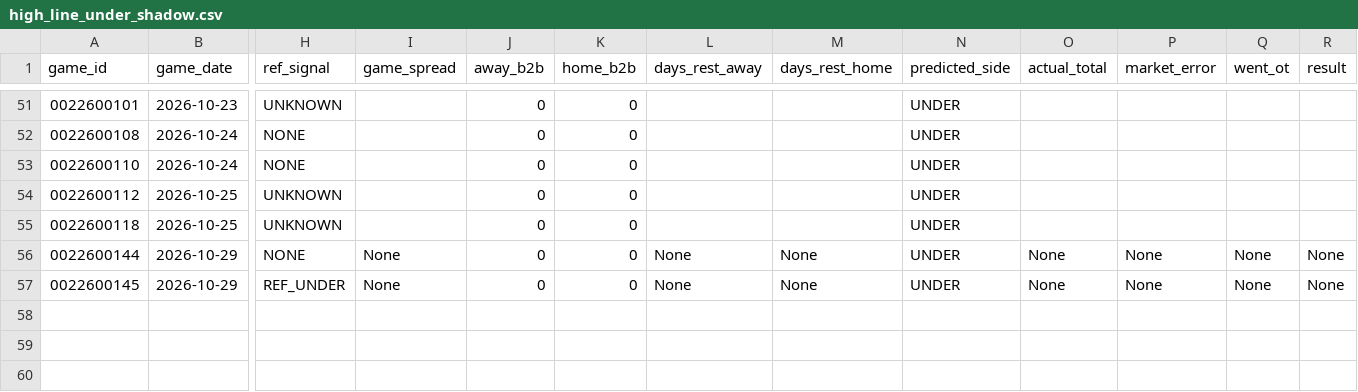
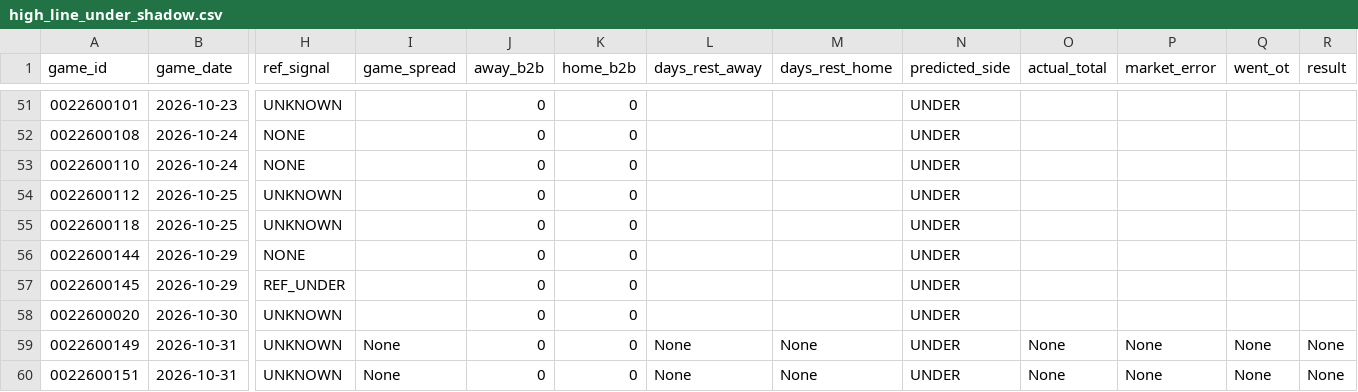
Before and after one commit to jwallace115/mlb-model, a CSV file: nba/data/high_line_under_shadow.csv, drawn as a sheet; only a part is shown, gaps mark what is left out; rows hold the shown columns only; the diff names each change by its address in the sheet, - before the commit and + after, or states it on an @@ line.

```diff
--- a/nba/data/high_line_under_shadow.csv
+++ b/nba/data/high_line_under_shadow.csv
-I56:I57 (game_spread): None
+I56:I57 (game_spread): (empty)
-L56:L57 (days_rest_away): None
+L56:L57 (days_rest_away): (empty)
-M56:M57 (days_rest_home): None
+M56:M57 (days_rest_home): (empty)
-O56:O57 (actual_total): None
+O56:O57 (actual_total): (empty)
-P56:P57 (market_error): None
+P56:P57 (market_error): (empty)
-Q56:Q57 (went_ot): None
+Q56:Q57 (went_ot): (empty)
-R56:R57 (result): None
+R56:R57 (result): (empty)
+row 58: 0022600020 | 2026-10-30 | UNKNOWN |  | 0 | 0 |  |  | UNDER
+row 59: 0022600149 | 2026-10-31 | UNKNOWN | None | 0 | 0 | None | None | UNDER | None | None | None | None
+row 60: 0022600151 | 2026-10-31 | UNKNOWN | None | 0 | 0 | None | None | UNDER | None | None | None | None
```
Also changed, not shown: nba/data/nba_ref_assignments.csv, 37 other files.
